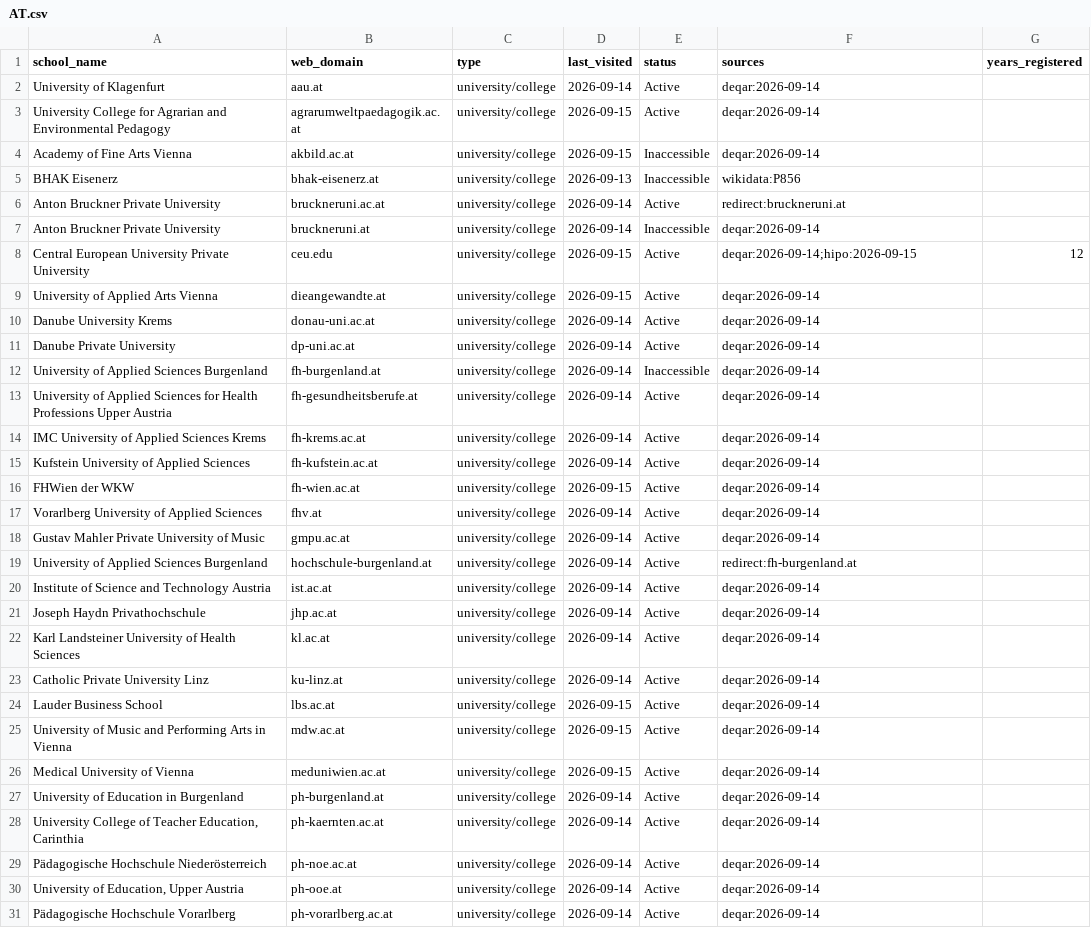
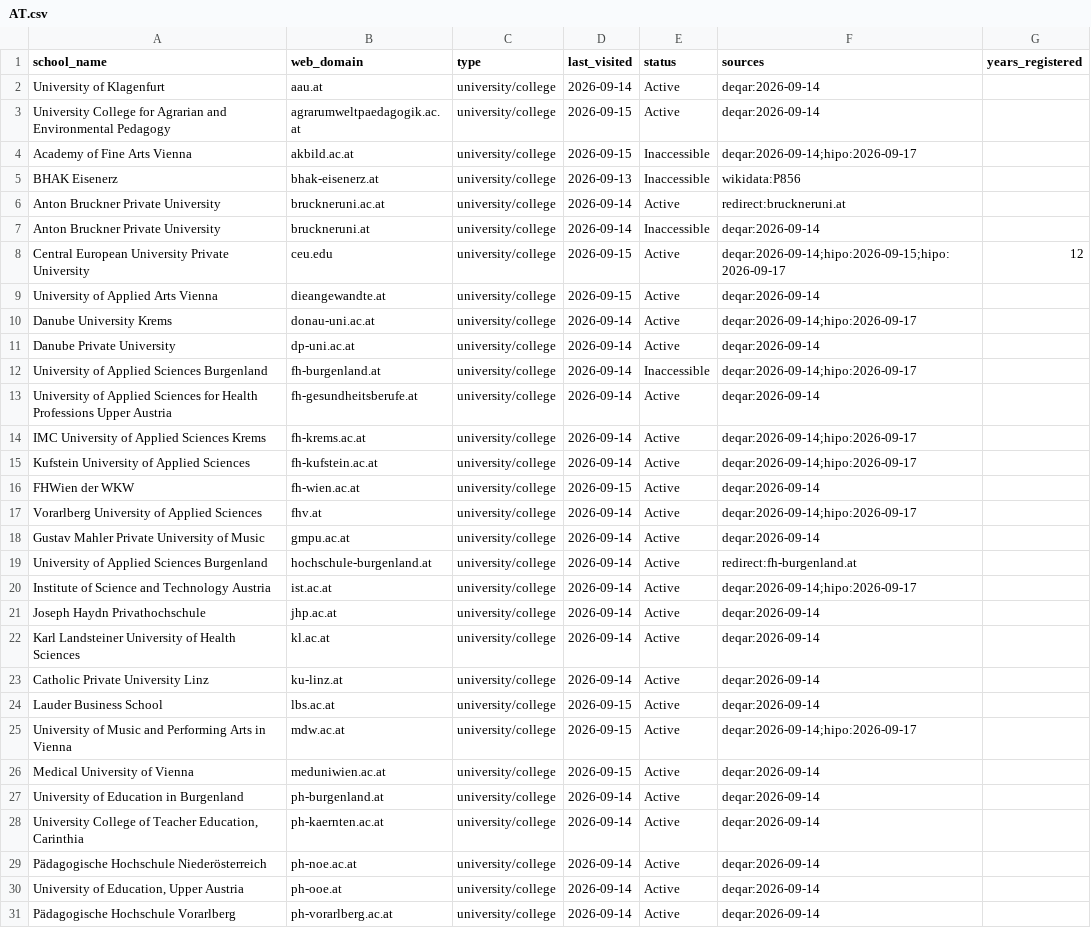
Before and after one commit to yifeiwu/edu-list, a CSV file: data/countries/AT.csv, drawn as a sheet; only a part is shown; the diff covers the shown part only.

```diff
--- a/data/countries/AT.csv
+++ b/data/countries/AT.csv
@@ -3,3 +3,3 @@ University of Klagenfurt,aau.at,university/college,2026-09-14,Active,deqar:2026-
 University College for Agrarian and Environmental Pedagogy,agrarumweltpaedagogik.ac.at,university/college,2026-09-15,Active,deqar:2026-09-14,
-Academy of Fine Arts Vienna,akbild.ac.at,university/college,2026-09-15,Inaccessible,deqar:2026-09-14,
+Academy of Fine Arts Vienna,akbild.ac.at,university/college,2026-09-15,Inaccessible,deqar:2026-09-14;hipo:2026-09-17,
 BHAK Eisenerz,bhak-eisenerz.at,university/college,2026-09-13,Inaccessible,wikidata:P856,
@@ -7,15 +7,15 @@ Anton Bruckner Private University,bruckneruni.ac.at,university/college,2026-09-1
 Anton Bruckner Private University,bruckneruni.at,university/college,2026-09-14,Inaccessible,deqar:2026-09-14,
-Central European University Private University,ceu.edu,university/college,2026-09-15,Active,deqar:2026-09-14;hipo:2026-09-15,12
+Central European University Private University,ceu.edu,university/college,2026-09-15,Active,deqar:2026-09-14;hipo:2026-09-15;hipo:2026-09-17,12
 University of Applied Arts Vienna,dieangewandte.at,university/college,2026-09-15,Active,deqar:2026-09-14,
-Danube University Krems,donau-uni.ac.at,university/college,2026-09-14,Active,deqar:2026-09-14,
+Danube University Krems,donau-uni.ac.at,university/college,2026-09-14,Active,deqar:2026-09-14;hipo:2026-09-17,
 Danube Private University,dp-uni.ac.at,university/college,2026-09-14,Active,deqar:2026-09-14,
-University of Applied Sciences Burgenland,fh-burgenland.at,university/college,2026-09-14,Inaccessible,deqar:2026-09-14,
+University of Applied Sciences Burgenland,fh-burgenland.at,university/college,2026-09-14,Inaccessible,deqar:2026-09-14;hipo:2026-09-17,
 University of Applied Sciences for Health Professions Upper Austria,fh-gesundheitsberufe.at,university/college,2026-09-14,Active,deqar:2026-09-14,
-IMC University of Applied Sciences Krems,fh-krems.ac.at,university/college,2026-09-14,Active,deqar:2026-09-14,
-Kufstein University of Applied Sciences,fh-kufstein.ac.at,university/college,2026-09-14,Active,deqar:2026-09-14,
+IMC University of Applied Sciences Krems,fh-krems.ac.at,university/college,2026-09-14,Active,deqar:2026-09-14;hipo:2026-09-17,
+Kufstein University of Applied Sciences,fh-kufstein.ac.at,university/college,2026-09-14,Active,deqar:2026-09-14;hipo:2026-09-17,
 FHWien der WKW,fh-wien.ac.at,university/college,2026-09-15,Active,deqar:2026-09-14,
-Vorarlberg University of Applied Sciences,fhv.at,university/college,2026-09-14,Active,deqar:2026-09-14,
+Vorarlberg University of Applied Sciences,fhv.at,university/college,2026-09-14,Active,deqar:2026-09-14;hipo:2026-09-17,
 Gustav Mahler Private University of Music,gmpu.ac.at,university/college,2026-09-14,Active,deqar:2026-09-14,
 University of Applied Sciences Burgenland,hochschule-burgenland.at,university/college,2026-09-14,Active,redirect:fh-burgenland.at,
-Institute of Science and Technology Austria,ist.ac.at,university/college,2026-09-14,Active,deqar:2026-09-14,
+Institute of Science and Technology Austria,ist.ac.at,university/college,2026-09-14,Active,deqar:2026-09-14;hipo:2026-09-17,
 Joseph Haydn Privathochschule,jhp.ac.at,university/college,2026-09-14,Active,deqar:2026-09-14,
@@ -24,3 +24,3 @@ Catholic Private University Linz,ku-linz.at,university/college,2026-09-14,Active
 Lauder Business School,lbs.ac.at,university/college,2026-09-15,Active,deqar:2026-09-14,
-University of Music and Performing Arts in Vienna,mdw.ac.at,university/college,2026-09-15,Active,deqar:2026-09-14,
+University of Music and Performing Arts in Vienna,mdw.ac.at,university/college,2026-09-15,Active,deqar:2026-09-14;hipo:2026-09-17,
 Medical University of Vienna,meduniwien.ac.at,university/college,2026-09-15,Active,deqar:2026-09-14,
```
Also changed, not shown: 6 edited cells elsewhere in this file, data/countries/AU.csv, data/countries/CA.csv, 56 other files.
